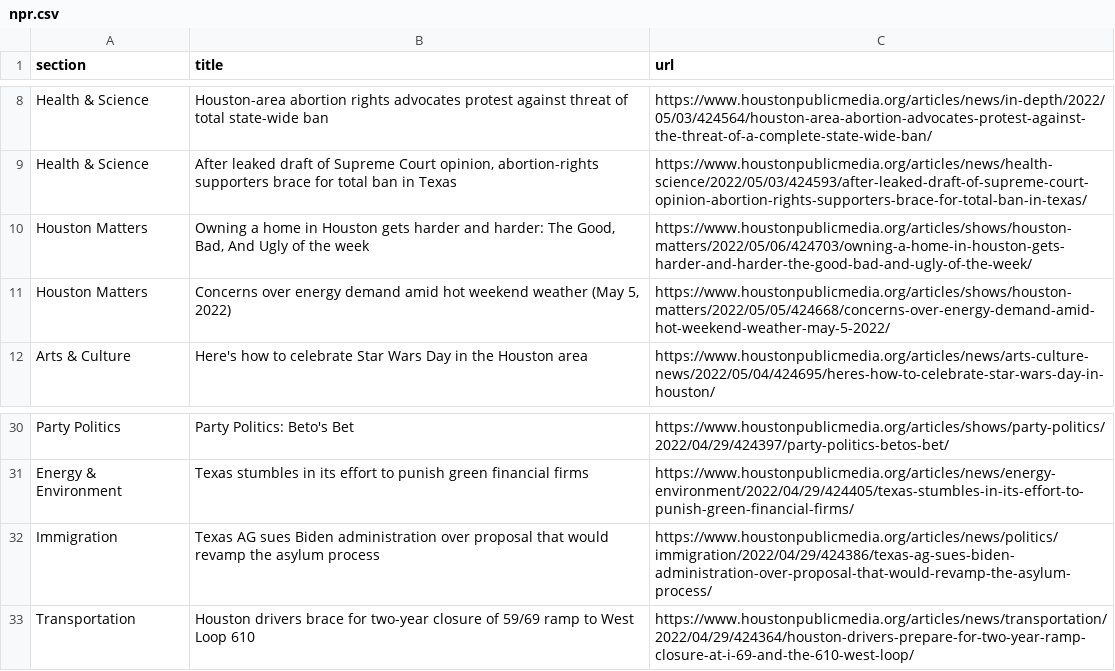
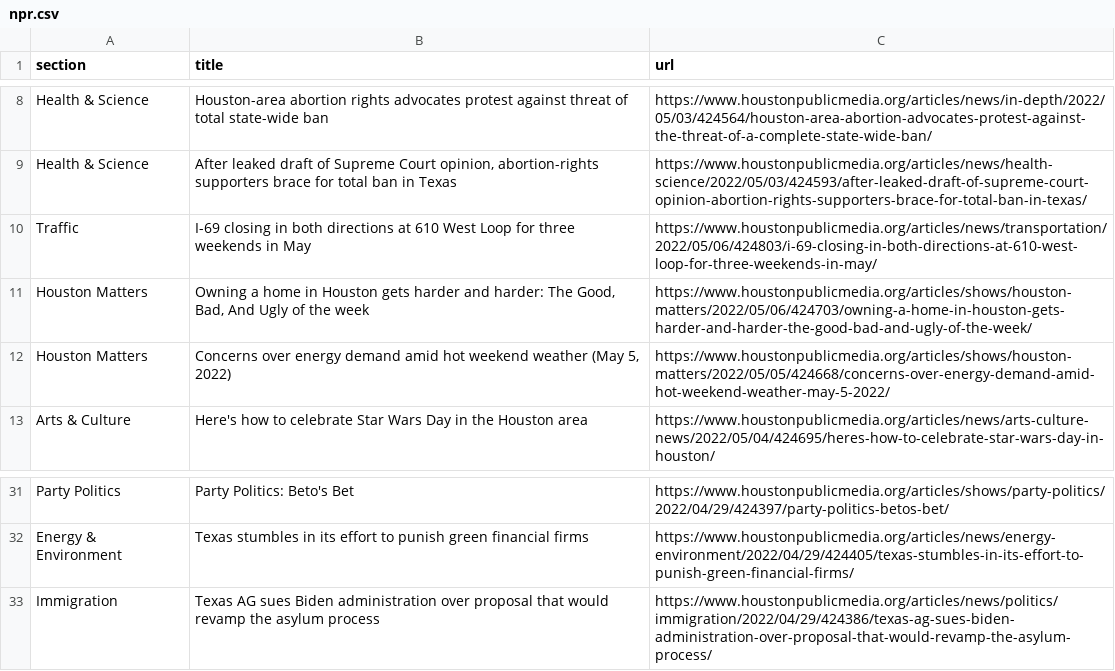
Before and after one commit to naokatoh/auto-scraper, a CSV file: npr.csv, drawn as a sheet; only a part is shown, gaps mark what is left out.

```diff
--- a/npr.csv
+++ b/npr.csv
@@ -9,2 +9,3 @@ Health & Science,Houston-area abortion rights advocates protest against threat o
 Health & Science,"After leaked draft of Supreme Court opinion, abortion-rights supporters brace for total ban in Texas",https://www.houstonpublicmedia.org/articles/news/health-science/2022/05/03/424593/after-leaked-draft-of-supreme-court-opinion-abortion-rights-supporters-brace-for-total-ban-in-texas/
+Traffic,I-69 closing in both directions at 610 West Loop for three weekends in May,https://www.houstonpublicmedia.org/articles/news/transportation/2022/05/06/424803/i-69-closing-in-both-directions-at-610-west-loop-for-three-weekends-in-may/
 Houston Matters,"Owning a home in Houston gets harder and harder: The Good, Bad, And Ugly of the week",https://www.houstonpublicmedia.org/articles/shows/houston-matters/2022/05/06/424703/owning-a-home-in-houston-gets-harder-and-harder-the-good-bad-and-ugly-of-the-week/
@@ -32,2 +33 @@ Energy & Environment,Texas stumbles in its effort to punish green financial firm
 Immigration,Texas AG sues Biden administration over proposal that would revamp the asylum process,https://www.houstonpublicmedia.org/articles/news/politics/immigration/2022/04/29/424386/texas-ag-sues-biden-administration-over-proposal-that-would-revamp-the-asylum-process/
-Transportation,Houston drivers brace for two-year closure of 59/69 ramp to West Loop 610,https://www.houstonpublicmedia.org/articles/news/transportation/2022/04/29/424364/houston-drivers-prepare-for-two-year-ramp-closure-at-i-69-and-the-610-west-loop/
```
